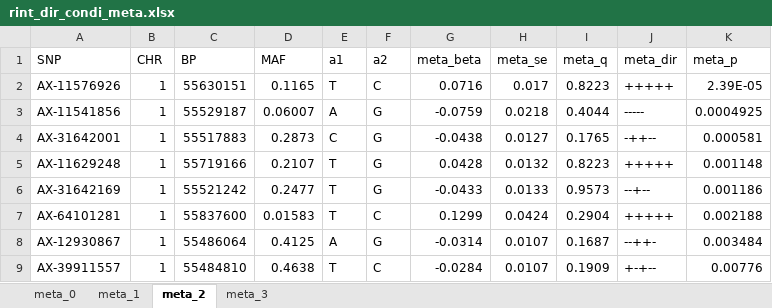
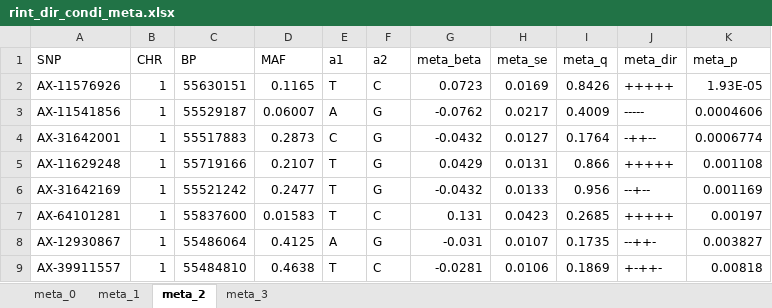
Before and after one commit to heichiyidui/dev, an Excel workbook: pcsk9/doc/rint_dir_condi_meta.xlsx, sheet meta_2, drawn as a sheet; only a part is shown; values as stored, in another font and other column widths than the file's, no borders; the diff covers the shown part only; the diff names each change by its address in the sheet, - before the commit and + after, or states it on an @@ line.

```diff
--- a/pcsk9/doc/rint_dir_condi_meta.xlsx (sheet meta_2)
+++ b/pcsk9/doc/rint_dir_condi_meta.xlsx (sheet meta_2)
-G2 (meta_beta): 0.0716
+G2 (meta_beta): 0.0723
-H2 (meta_se): 0.017
+H2 (meta_se): 0.0169
-I2 (meta_q): 0.8223
+I2 (meta_q): 0.8426
-K2 (meta_p): 2.39E-05
+K2 (meta_p): 1.93E-05
-G3 (meta_beta): -0.0759
+G3 (meta_beta): -0.0762
-H3 (meta_se): 0.0218
+H3 (meta_se): 0.0217
-I3 (meta_q): 0.4044
+I3 (meta_q): 0.4009
-K3 (meta_p): 0.0004925
+K3 (meta_p): 0.0004606
-G4 (meta_beta): -0.0438
+G4 (meta_beta): -0.0432
-I4 (meta_q): 0.1765
+I4 (meta_q): 0.1764
-K4 (meta_p): 0.000581
+K4 (meta_p): 0.0006774
-G5 (meta_beta): 0.0428
+G5 (meta_beta): 0.0429
-H5 (meta_se): 0.0132
+H5 (meta_se): 0.0131
-I5 (meta_q): 0.8223
+I5 (meta_q): 0.866
-K5 (meta_p): 0.001148
+K5 (meta_p): 0.001108
-G6 (meta_beta): -0.0433
+G6 (meta_beta): -0.0432
-I6 (meta_q): 0.9573
+I6 (meta_q): 0.956
-K6 (meta_p): 0.001186
+K6 (meta_p): 0.001169
-G7 (meta_beta): 0.1299
+G7 (meta_beta): 0.131
-H7 (meta_se): 0.0424
+H7 (meta_se): 0.0423
-I7 (meta_q): 0.2904
+I7 (meta_q): 0.2685
-K7 (meta_p): 0.002188
+K7 (meta_p): 0.00197
-G8 (meta_beta): -0.0314
+G8 (meta_beta): -0.031
-I8 (meta_q): 0.1687
+I8 (meta_q): 0.1735
-K8 (meta_p): 0.003484
+K8 (meta_p): 0.003827
-G9 (meta_beta): -0.0284
+G9 (meta_beta): -0.0281
-H9 (meta_se): 0.0107
+H9 (meta_se): 0.0106
-I9 (meta_q): 0.1909
+I9 (meta_q): 0.1869
-J9 (meta_dir): +-+--
+J9 (meta_dir): +-++-
-K9 (meta_p): 0.00776
+K9 (meta_p): 0.00818
```
Also changed, not shown: 68 added rows, 68 removed rows and 264 edited cells elsewhere in this sheet, sheet meta_3, sheet meta_1, sheet meta_0, 2 other files.
